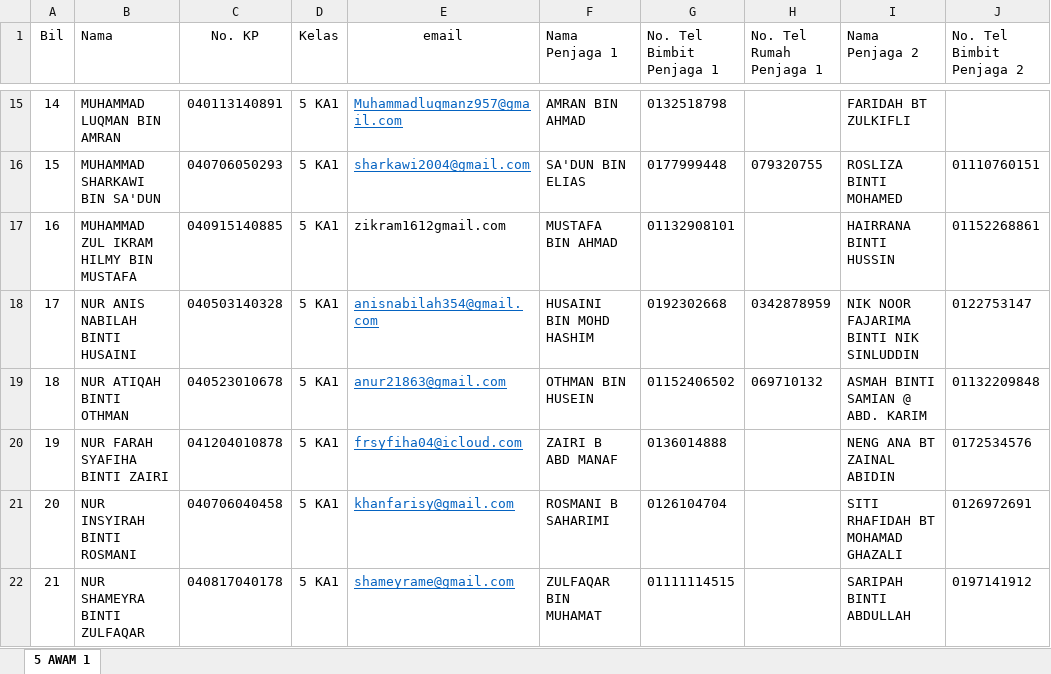
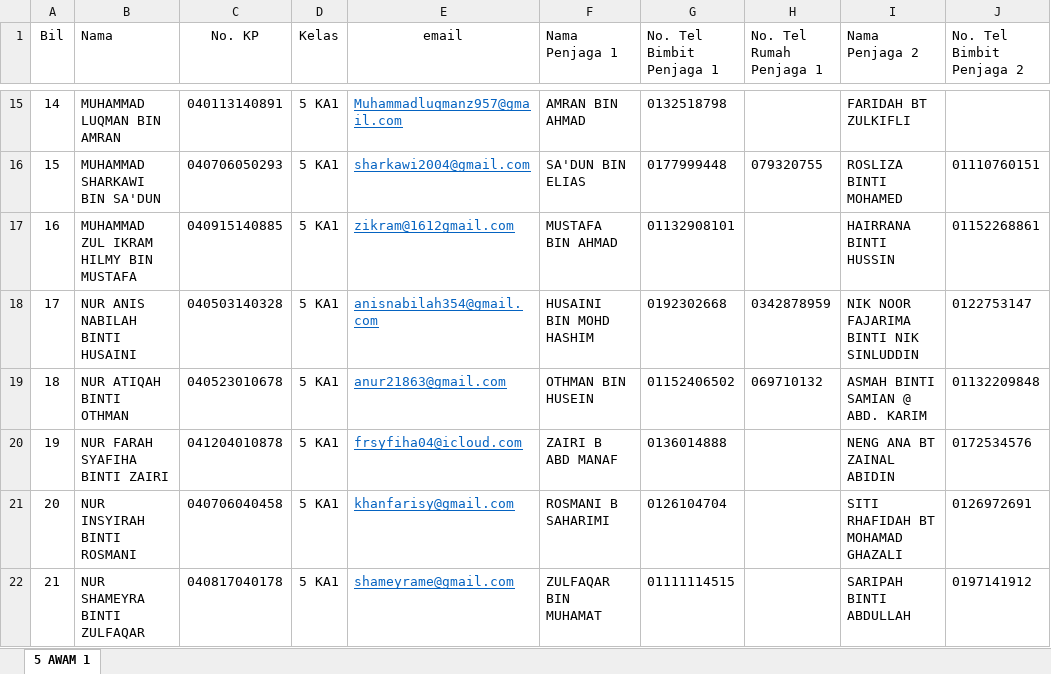
Before and after one commit to MingXuan23/prim-development, an Excel workbook: storage/framework/laravel-excel/laravel-excel-bAmgdVd0NdEiqDsonT3XEL4dKcE0EiEF.xlsx, sheet 5 AWAM 1, drawn as a sheet; only a part is shown, gaps mark what is left out; values as stored, in another font and other column widths than the file's, no borders; table styles not drawn; the diff names each change by its address in the sheet, - before the commit and + after, or states it on an @@ line.

```diff
--- a/storage/framework/laravel-excel/laravel-excel-bAmgdVd0NdEiqDsonT3XEL4dKcE0EiEF.xlsx (sheet 5 AWAM 1)
+++ b/storage/framework/laravel-excel/laravel-excel-bAmgdVd0NdEiqDsonT3XEL4dKcE0EiEF.xlsx (sheet 5 AWAM 1)
-E17 (email): zikram1612gmail.com
+E17 (email): zikram@1612gmail.com
@@ E17 underline: off → on, text colour: black → #0563C1 @@
```
Also changed, not shown: public/uploads/excel/LIST KAK AYU KOKU.xlsx, 8 other files.
